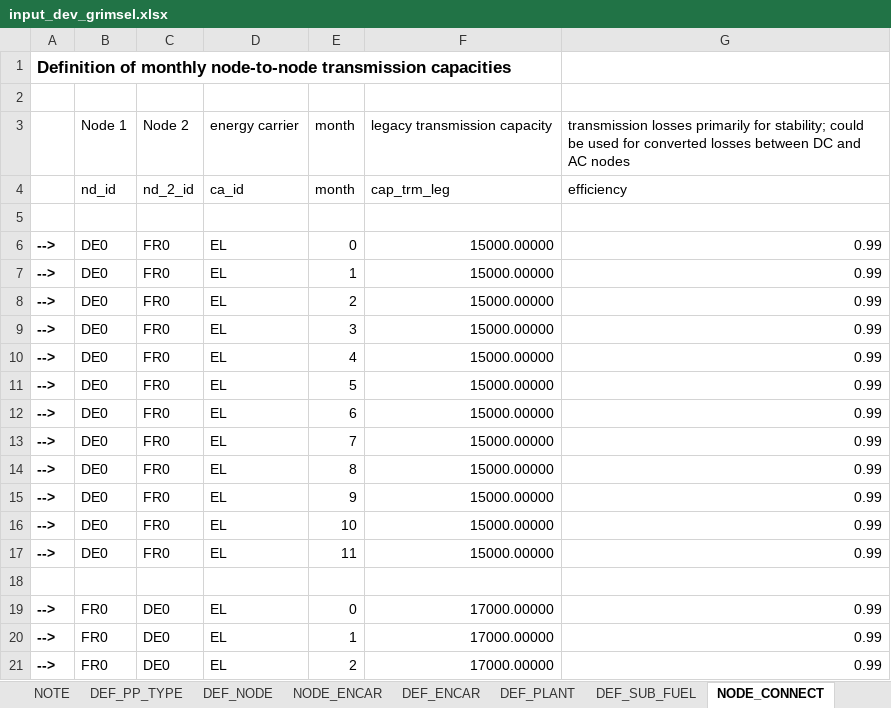
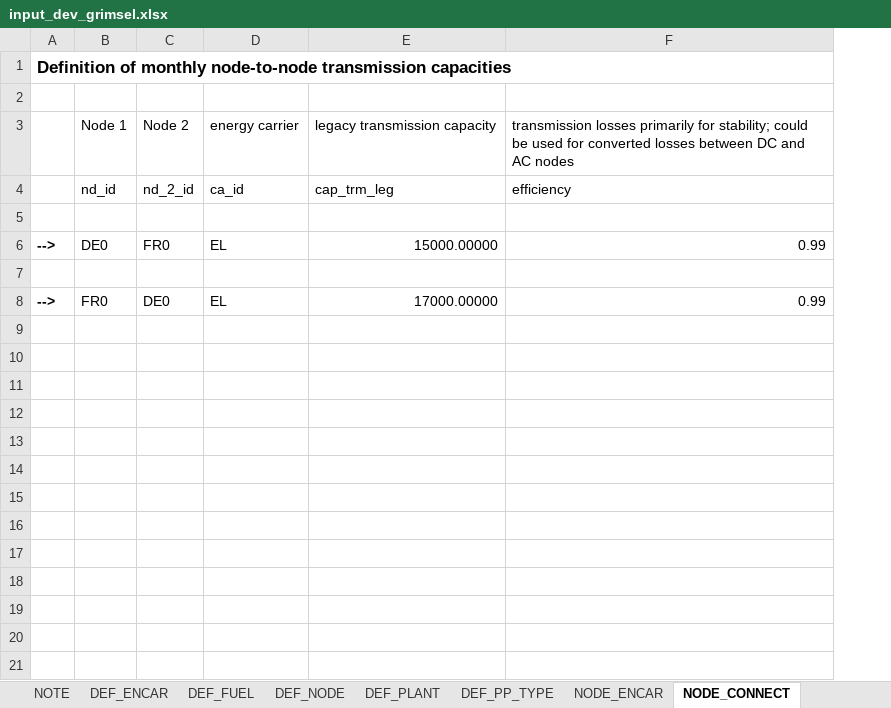
Before and after one commit to mcsoini/grimsel, an Excel workbook: example/multiple_carriers/input_dev_grimsel.xlsx, sheet NODE_CONNECT, drawn as a sheet; only a part is shown; values as stored, in another font and other column widths than the file's, no borders; removed rows and columns are numbered as before the commit, all else as after; the diff covers the shown part only; the diff names each change by its address in the sheet, - before the commit and + after, or states it on an @@ line.

```diff
--- a/example/multiple_carriers/input_dev_grimsel.xlsx (sheet NODE_CONNECT)
+++ b/example/multiple_carriers/input_dev_grimsel.xlsx (sheet NODE_CONNECT)
-sheet tab: DEF_SUB_FUEL
+sheet tab: DEF_FUEL
@@ sheet tab order changed: NOTE | DEF_ENCAR | DEF_FUEL | DEF_NODE | DEF_PLANT | DEF_PP_TYPE | NODE_ENCAR | NODE_CONNECT @@
-column A, rows 1-6: Definition of monthly node-to-node transmission capacities |  |  |  |  | -->; row 19: -->
+column A, rows 1-8: Definition of monthly node-to-node transmission capacities |  |  |  |  | --> |  | -->
-column E, rows 3-6: month | month |  | 0; row 19: 0
-column F, rows 3-6: legacy transmission capacity | cap_trm_leg |  | 15000.00000; row 19: 17000.00000
-column G, rows 3-6: transmission losses primarily for stability; could be used for converted losses between DC and AC nodes | efficiency |  | 0.99; row 19: 0.99
+column E, rows 3-8: legacy transmission capacity | cap_trm_leg |  | 15000.00000 |  | 17000.00000
+column F, rows 3-8: transmission losses primarily for stability; could be used for converted losses between DC and AC nodes | efficiency |  | 0.99 |  | 0.99
-row 7: --> | DE0 | FR0 | EL | 1 | 15000.00000 | 0.99
-row 8: --> | DE0 | FR0 | EL | 2 | 15000.00000 | 0.99
-row 9: --> | DE0 | FR0 | EL | 3 | 15000.00000 | 0.99
-row 10: --> | DE0 | FR0 | EL | 4 | 15000.00000 | 0.99
-row 11: --> | DE0 | FR0 | EL | 5 | 15000.00000 | 0.99
-row 12: --> | DE0 | FR0 | EL | 6 | 15000.00000 | 0.99
-row 13: --> | DE0 | FR0 | EL | 7 | 15000.00000 | 0.99
-row 14: --> | DE0 | FR0 | EL | 8 | 15000.00000 | 0.99
-row 15: --> | DE0 | FR0 | EL | 9 | 15000.00000 | 0.99
-row 16: --> | DE0 | FR0 | EL | 10 | 15000.00000 | 0.99
-row 17: --> | DE0 | FR0 | EL | 11 | 15000.00000 | 0.99
-row 20: --> | FR0 | DE0 | EL | 1 | 17000.00000 | 0.99
-row 21: --> | FR0 | DE0 | EL | 2 | 17000.00000 | 0.99
```
Also changed, not shown: 9 removed rows elsewhere in this sheet, sheet DEF_PLANT, sheet PLANT_ENCAR, sheet DEF_PP_TYPE, sheet FUEL_NODE_ENCAR, sheet NODE_ENCAR, sheet DEF_NODE, other sheet tabs, formulas that keep their value, 1 other file.
